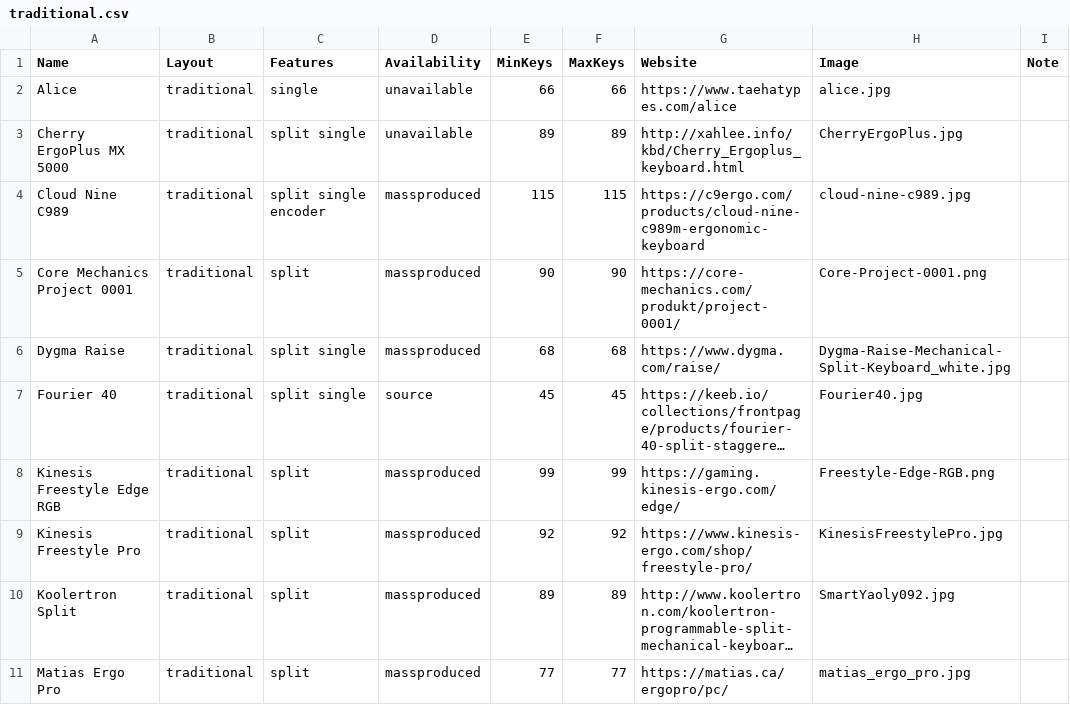
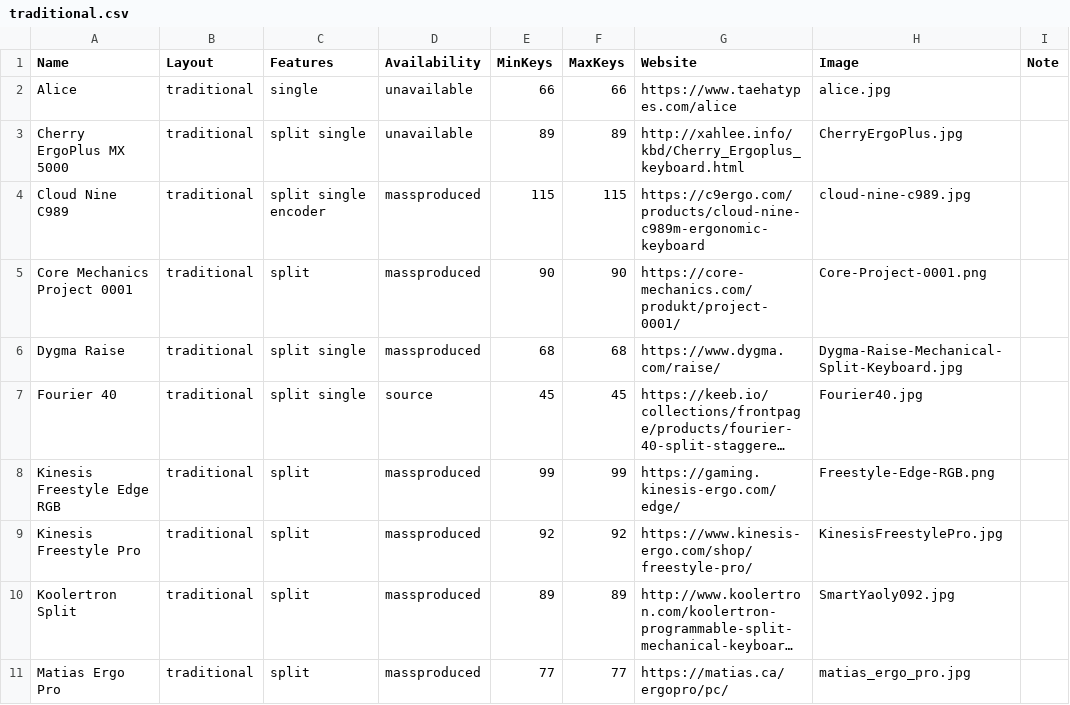
Before and after one commit to Aposymbiont/split-keyboards, a CSV file: traditional.csv, drawn as a sheet; only a part is shown; long unchanged cells end in …; the diff names each change by its address in the sheet, - before the commit and + after, or states it on an @@ line.

Commit message:
Dygma picture

```diff
--- a/traditional.csv
+++ b/traditional.csv
-H6 (Image): Dygma-Raise-Mechanical-Split-Keyboard_white.jpg
+H6 (Image): Dygma-Raise-Mechanical-Split-Keyboard.jpg
```
Also changed, not shown: 4 other files.
